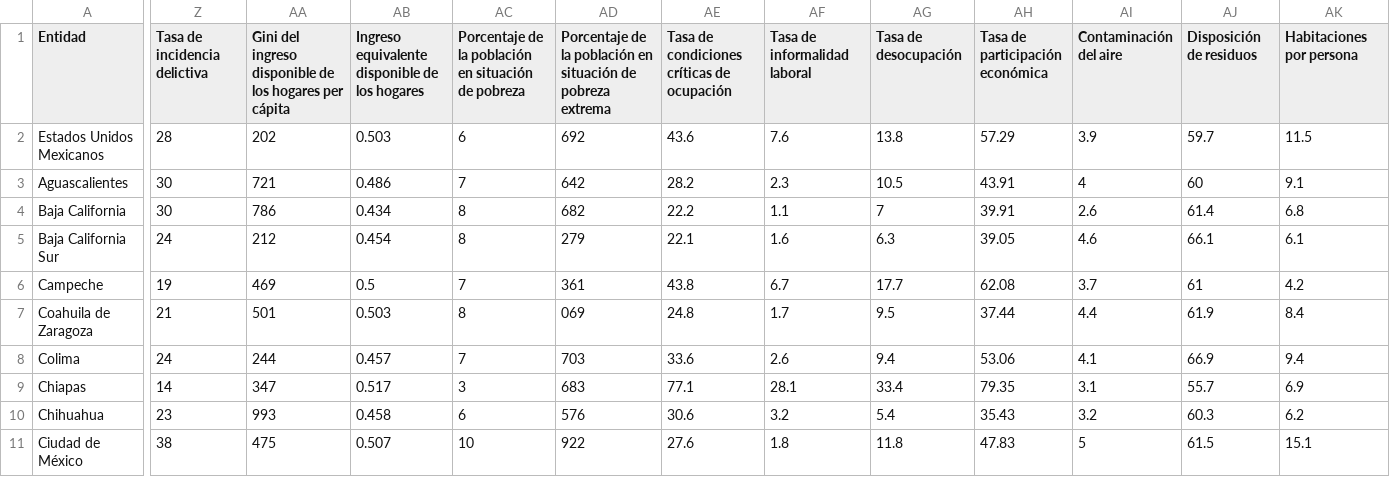
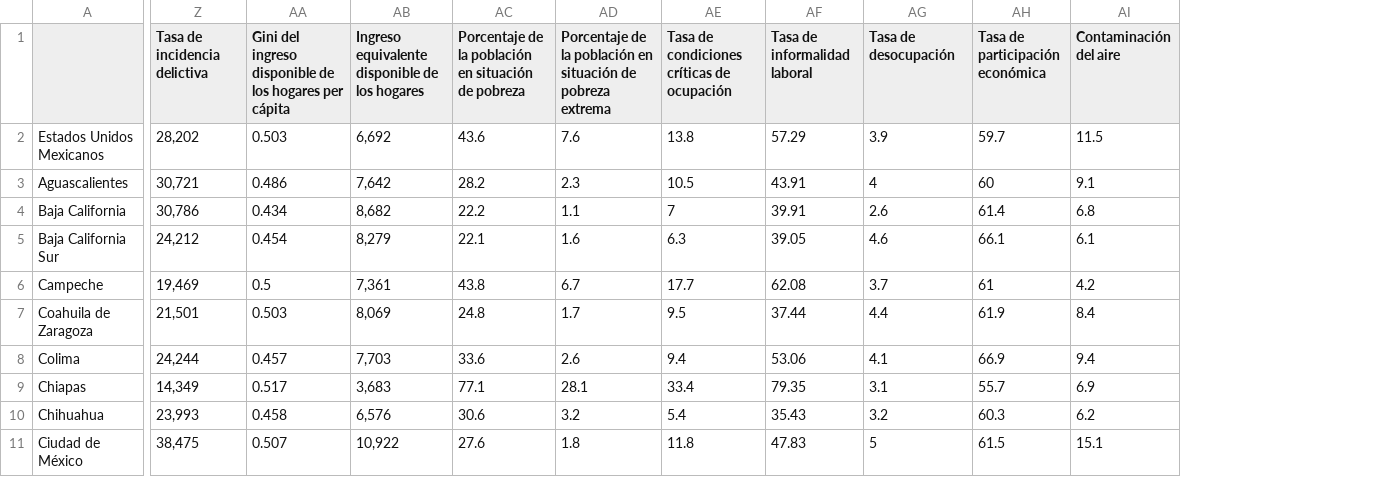
Before and after one commit to IA-UNISON/8-Aprendizaje-no-Supervisado, a CSV file: indicadores_bienestar_2014.csv, drawn as a sheet; only a part is shown, gaps mark what is left out; removed rows and columns are numbered as before the commit, all else as after; the diff covers the shown part only; the diff names each change by its address in the sheet, - before the commit and + after, or states it on an @@ line.

Commit message:
Corregido el archivo csv, había dos columnas que tenían valores en miles separados por comas y los tomaba como dos columnas

```diff
--- a/indicadores_bienestar_2014.csv
+++ b/indicadores_bienestar_2014.csv
-column AC, rows 1-11: Porcentaje de la población en situación de pobreza | 6 | 7 | 8 | 8 | 7 | 8 | 7 | 3 | 6 | 10
-column AD, rows 1-11: Porcentaje de la población en situación de pobreza extrema | 692 | 642 | 682 | 279 | 361 | 069 | 703 | 683 | 576 | 922
-A1: Entidad
+A1: (empty)
-AC1: Tasa de condiciones críticas de ocupación
+AC1: Porcentaje de la población en situación de pobreza
-AD1: Tasa de informalidad laboral
+AD1: Porcentaje de la población en situación de pobreza extrema
-AE1: Tasa de desocupación
+AE1: Tasa de condiciones críticas de ocupación
-AF1: Tasa de participación económica
+AF1: Tasa de informalidad laboral
-AG1: Contaminación del aire
+AG1: Tasa de desocupación
-AH1: Disposición de residuos
+AH1: Tasa de participación económica
-AI1: Habitaciones por persona
+AI1: Contaminación del aire
-Z2 (Tasa de incidencia delictiva): 28
+Z2 (Tasa de incidencia delictiva): 28,202
-AA2: 202
+AA2: 0.503
-AB2: 0.503
+AB2: 6,692
-Z3 (Tasa de incidencia delictiva): 30
+Z3 (Tasa de incidencia delictiva): 30,721
-AA3: 721
+AA3: 0.486
-AB3: 0.486
+AB3: 7,642
-Z4 (Tasa de incidencia delictiva): 30
+Z4 (Tasa de incidencia delictiva): 30,786
-AA4: 786
+AA4: 0.434
-AB4: 0.434
+AB4: 8,682
-Z5 (Tasa de incidencia delictiva): 24
+Z5 (Tasa de incidencia delictiva): 24,212
-AA5: 212
+AA5: 0.454
-AB5: 0.454
+AB5: 8,279
-Z6 (Tasa de incidencia delictiva): 19
+Z6 (Tasa de incidencia delictiva): 19,469
-AA6: 469
+AA6: 0.5
-AB6: 0.5
+AB6: 7,361
-Z7 (Tasa de incidencia delictiva): 21
+Z7 (Tasa de incidencia delictiva): 21,501
-AA7: 501
+AA7: 0.503
-AB7: 0.503
+AB7: 8,069
-Z8 (Tasa de incidencia delictiva): 24
+Z8 (Tasa de incidencia delictiva): 24,244
-AA8: 244
+AA8: 0.457
-AB8: 0.457
+AB8: 7,703
-Z9 (Tasa de incidencia delictiva): 14
+Z9 (Tasa de incidencia delictiva): 14,349
-AA9: 347
+AA9: 0.517
-AB9: 0.517
+AB9: 3,683
-Z10 (Tasa de incidencia delictiva): 23
+Z10 (Tasa de incidencia delictiva): 23,993
-AA10: 993
+AA10: 0.458
-AB10: 0.458
+AB10: 6,576
-Z11 (Tasa de incidencia delictiva): 38
+Z11 (Tasa de incidencia delictiva): 38,475
-AA11: 475
+AA11: 0.507
-AB11: 0.507
+AB11: 10,922
```
Also changed, not shown: 72 edited cells elsewhere in this file, 2 other files.
